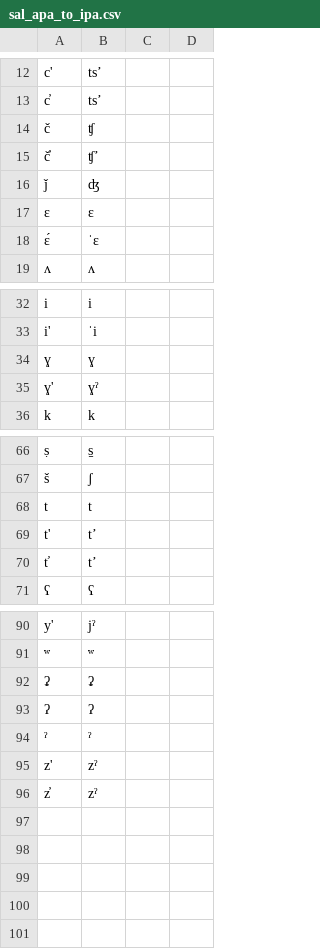
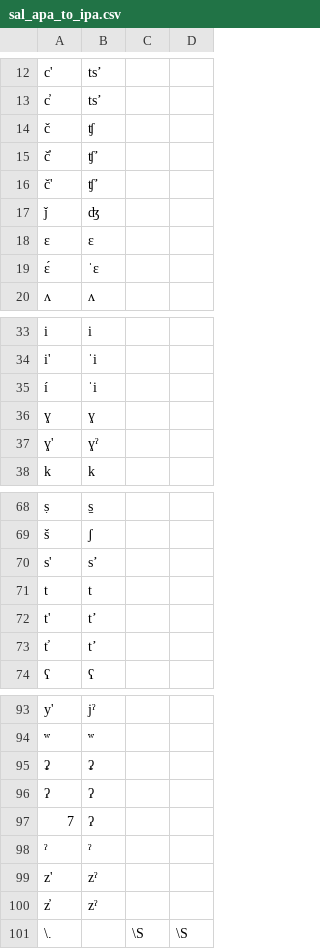
Before and after one commit to roedoejet/g2p, a CSV file: g2p/mappings/langs/sal/sal_apa_to_ipa.csv, drawn as a sheet; only a part is shown, gaps mark what is left out.

```diff
--- a/g2p/mappings/langs/sal/sal_apa_to_ipa.csv
+++ b/g2p/mappings/langs/sal/sal_apa_to_ipa.csv
@@ -15,2 +15,3 @@ c̓,tsʼ,,
 č̓,ʧʼ,,
+č',ʧʼ,,
 ǰ,ʤ,,
@@ -33,2 +34,3 @@ i,i,,
 i',ˈi,,
+í,ˈi,,
 ɣ,ɣ,,
@@ -67,2 +69,3 @@ ṣ,s̠,,
 š,ʃ,,
+s',sʼ,,
 t,t,,
@@ -93,2 +96,3 @@ y',jˀ,,
 ʔ,ʔ,,
+7,ʔ,,
 ˀ,ˀ,,
@@ -96 +100,2 @@ z',zˀ,,
 z̓,zˀ,,
+\.,,\S,\S
```
Also changed, not shown: 4 other files.
